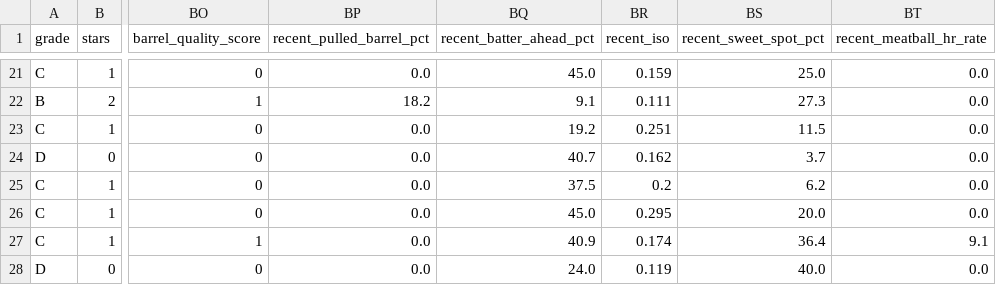
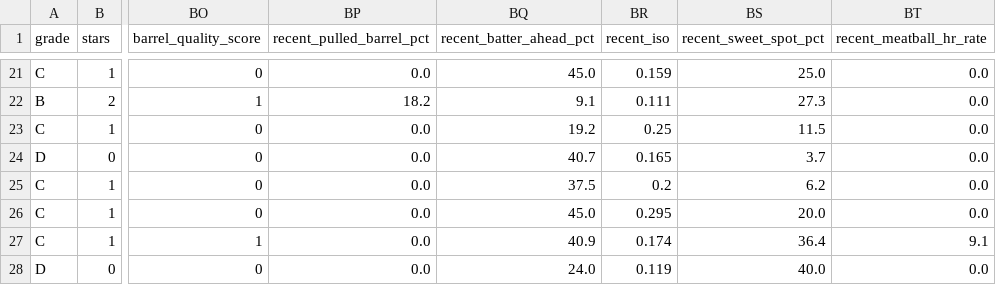
Before and after one commit to prsm-labs/going-yard, a CSV file: public/data/daily_summary.csv, drawn as a sheet; only a part is shown, gaps mark what is left out; the diff covers the shown part only; the diff names each change by its address in the sheet, - before the commit and + after, or states it on an @@ line.

```diff
--- a/public/data/daily_summary.csv
+++ b/public/data/daily_summary.csv
-BR23 (recent_iso): 0.251
+BR23 (recent_iso): 0.25
-BR24 (recent_iso): 0.162
+BR24 (recent_iso): 0.165
```
Also changed, not shown: 30 edited cells elsewhere in this file, public/data/daily_picks.csv, public/data/daily_summary_tomorrow.csv, 6 other files.
